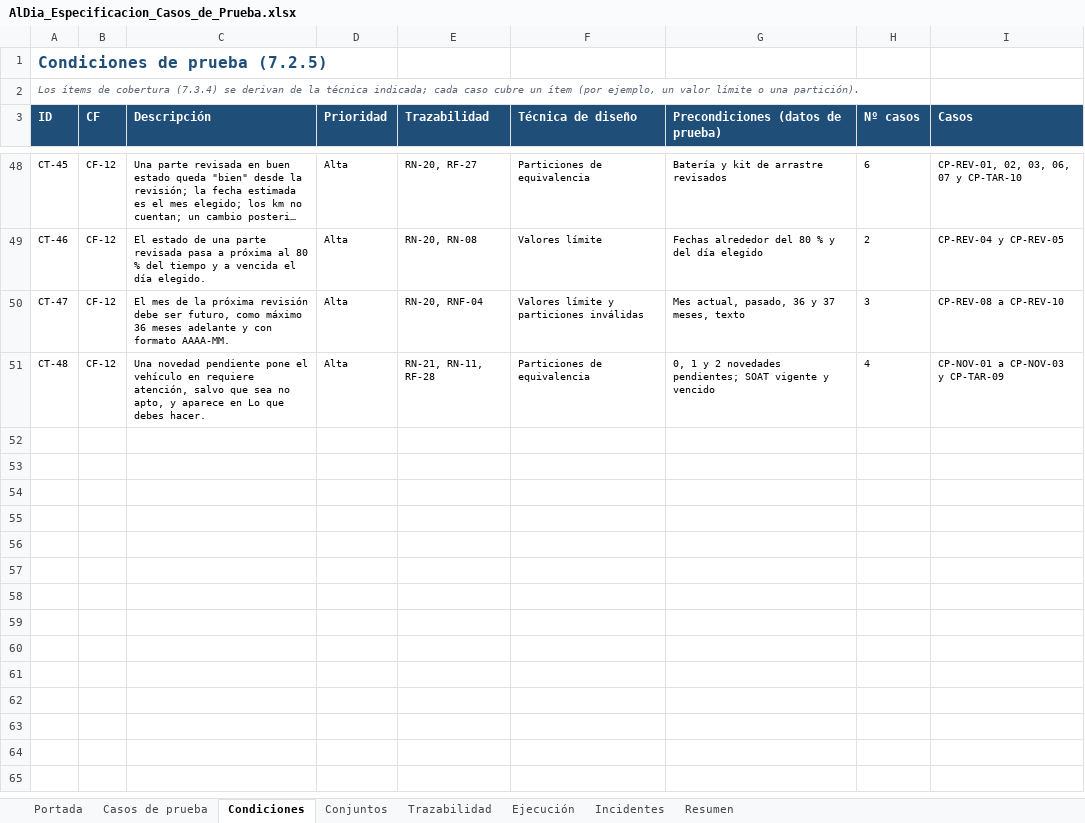
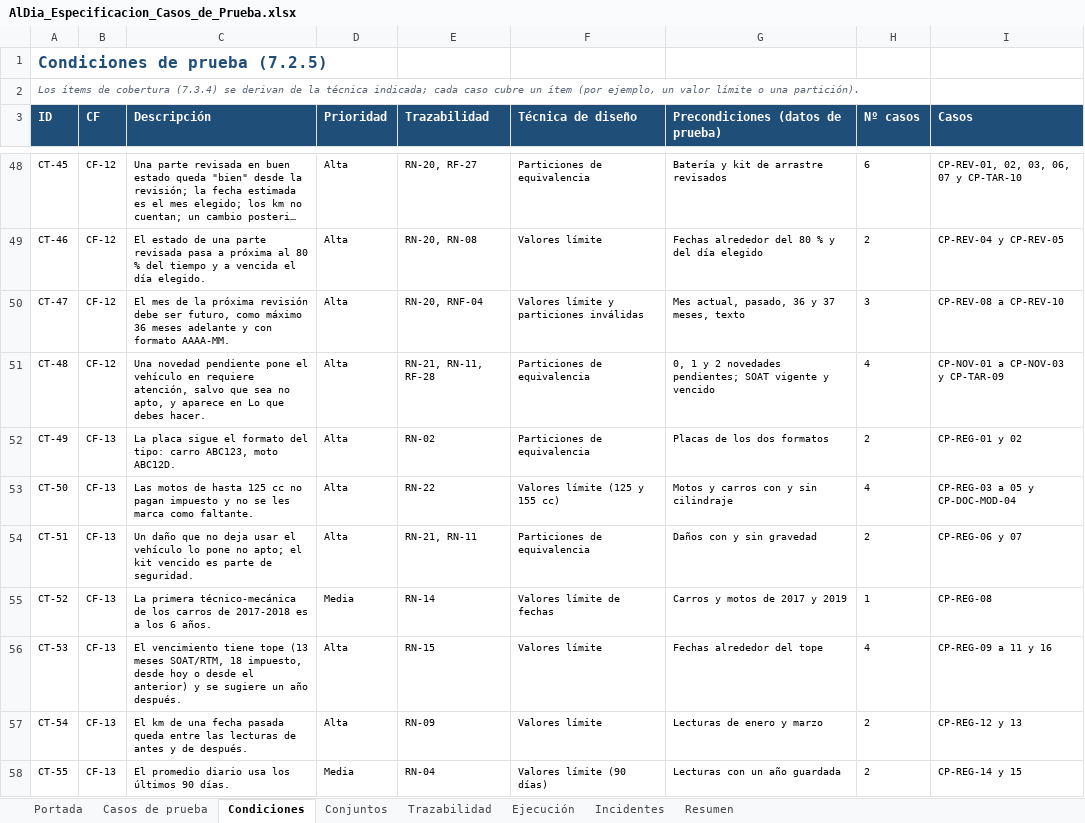
Before and after one commit to santiagohigueraorj12-dev/AlDia_PY, an Excel workbook: docs/pruebas/AlDia_Especificacion_Casos_de_Prueba.xlsx, sheet Condiciones, drawn as a sheet; only a part is shown, gaps mark what is left out; long unchanged cells end in …; values as stored, in another font and other column widths than the file's, no borders; the diff names each change by its address in the sheet, - before the commit and + after, or states it on an @@ line.

Commit message:
Lógica de negocio revisada (tipo de moto y cilindraje, motos de hasta 125 cc sin impuesto, placa según el tipo, km según las lecturas, tope y fecha sugerida al renovar, daño que no deja usar el vehículo, transferencia de vehículos), más azul del logo y documentos al día

```diff
--- a/docs/pruebas/AlDia_Especificacion_Casos_de_Prueba.xlsx (sheet Condiciones)
+++ b/docs/pruebas/AlDia_Especificacion_Casos_de_Prueba.xlsx (sheet Condiciones)
+row 52: CT-49 | CF-13 | La placa sigue el formato del tipo: carro ABC123, moto ABC12D. | Alta | RN-02 | Particiones de equivalencia | Placas de los dos formatos | 2 | CP-REG-01 y 02
+row 53: CT-50 | CF-13 | Las motos de hasta 125 cc no pagan impuesto y no se les marca como faltante. | Alta | RN-22 | Valores límite (125 y 155 cc) | Motos y carros con y sin cilindraje | 4 | CP-REG-03 a 05 y CP-DOC-MOD-04
+row 54: CT-51 | CF-13 | Un daño que no deja usar el vehículo lo pone no apto; el kit vencido es parte de seguridad. | Alta | RN-21, RN-11 | Particiones de equivalencia | Daños con y sin gravedad | 2 | CP-REG-06 y 07
+row 55: CT-52 | CF-13 | La primera técnico-mecánica de los carros de 2017-2018 es a los 6 años. | Media | RN-14 | Valores límite de fechas | Carros y motos de 2017 y 2019 | 1 | CP-REG-08
+row 56: CT-53 | CF-13 | El vencimiento tiene tope (13 meses SOAT/RTM, 18 impuesto, desde hoy o desde el anterior) y se sugiere un año después. | Alta | RN-15 | Valores límite | Fechas alrededor del tope | 4 | CP-REG-09 a 11 y 16
+row 57: CT-54 | CF-13 | El km de una fecha pasada queda entre las lecturas de antes y de después. | Alta | RN-09 | Valores límite | Lecturas de enero y marzo | 2 | CP-REG-12 y 13
+row 58: CT-55 | CF-13 | El promedio diario usa los últimos 90 días. | Media | RN-04 | Valores límite (90 días) | Lecturas con un año guardada | 2 | CP-REG-14 y 15
```
Also changed, not shown: sheet Casos de prueba, sheet Resumen, sheet Trazabilidad, sheet Conjuntos, sheet Portada, sheet Ejecución, 43 other files.
